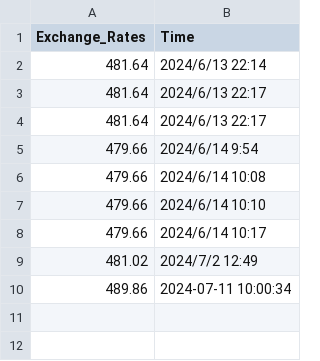
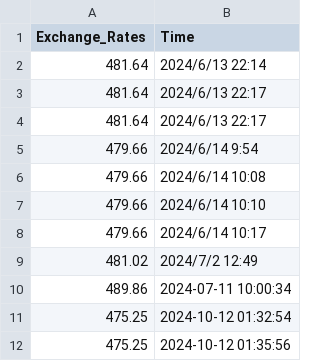
Before and after one commit to secary/oregairu, a CSV file: yuigahama/combined_fleet/torpedofleet2/ExchangeRates.csv, drawn as a sheet; the diff names each change by its address in the sheet, - before the commit and + after, or states it on an @@ line.

```diff
--- a/yuigahama/combined_fleet/torpedofleet2/ExchangeRates.csv
+++ b/yuigahama/combined_fleet/torpedofleet2/ExchangeRates.csv
+row 11: 475.25 | 2024-10-12 01:32:54
+row 12: 475.25 | 2024-10-12 01:35:56
```
Also changed, not shown: 1 other file.
